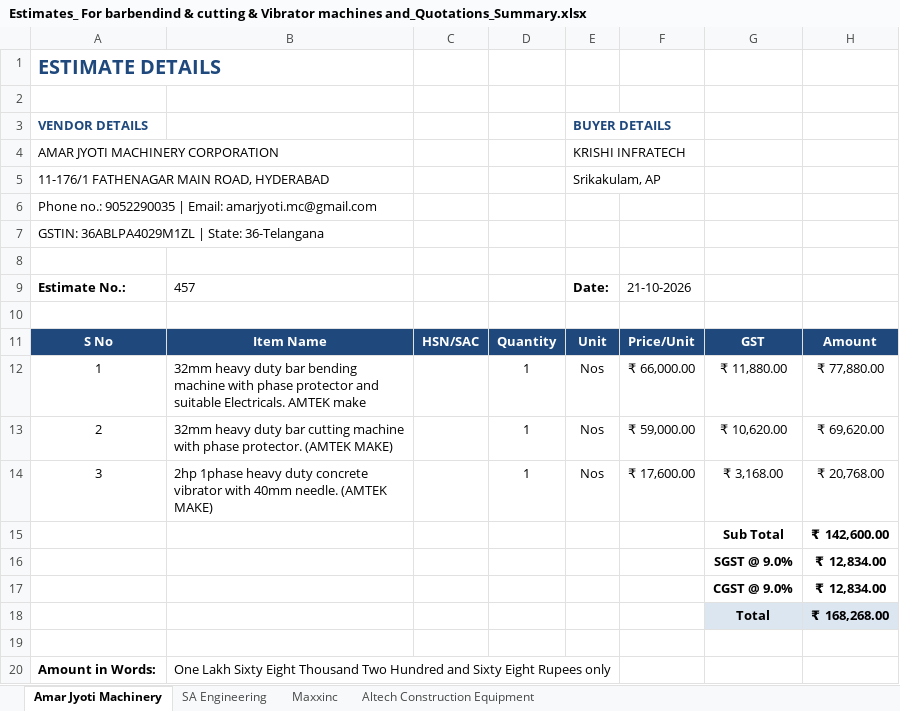
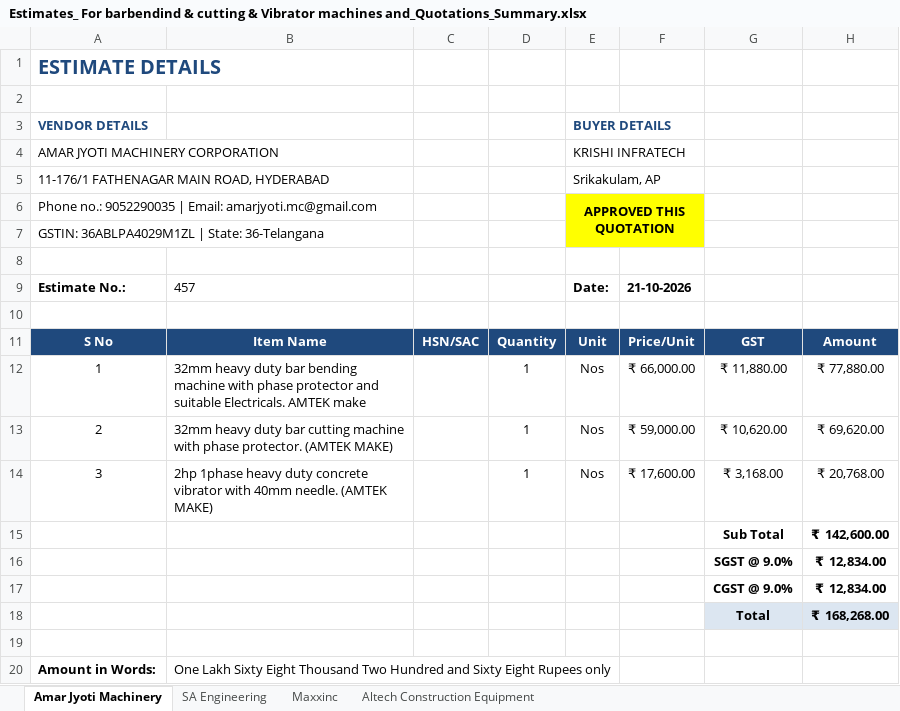
Before and after one commit to krishiinfratech321/Purchase_Bill_List_October_2026, an Excel workbook: master Quotations_October_2026/Estimates_ For barbendind & cutting & Vibrator machines and_Quotations_Summary.xlsx, sheet Amar Jyoti Machinery, drawn as a sheet; values as stored, in another font and other column widths than the file's, no borders; table styles not drawn; the diff names each change by its address in the sheet, - before the commit and + after, or states it on an @@ line.

```diff
--- a/master Quotations_October_2026/Estimates_ For barbendind & cutting & Vibrator machines and_Quotations_Summary.xlsx (sheet Amar Jyoti Machinery)
+++ b/master Quotations_October_2026/Estimates_ For barbendind & cutting & Vibrator machines and_Quotations_Summary.xlsx (sheet Amar Jyoti Machinery)
-E6: (empty)
+E6: APPROVED THIS QUOTATION
-E6:F7 fill: none
+E6:F7 fill: #FFFF00
+E6:F7 merged
-F9 bold: off
+F9 bold: on
```
Also changed, not shown: sheet SA Engineering, Daily_Purchase_list_details_October_2026.xlsx, master Quotations_October_2026/Master_Quotation_Comparison Sheet.xlsx, 11 other files.
